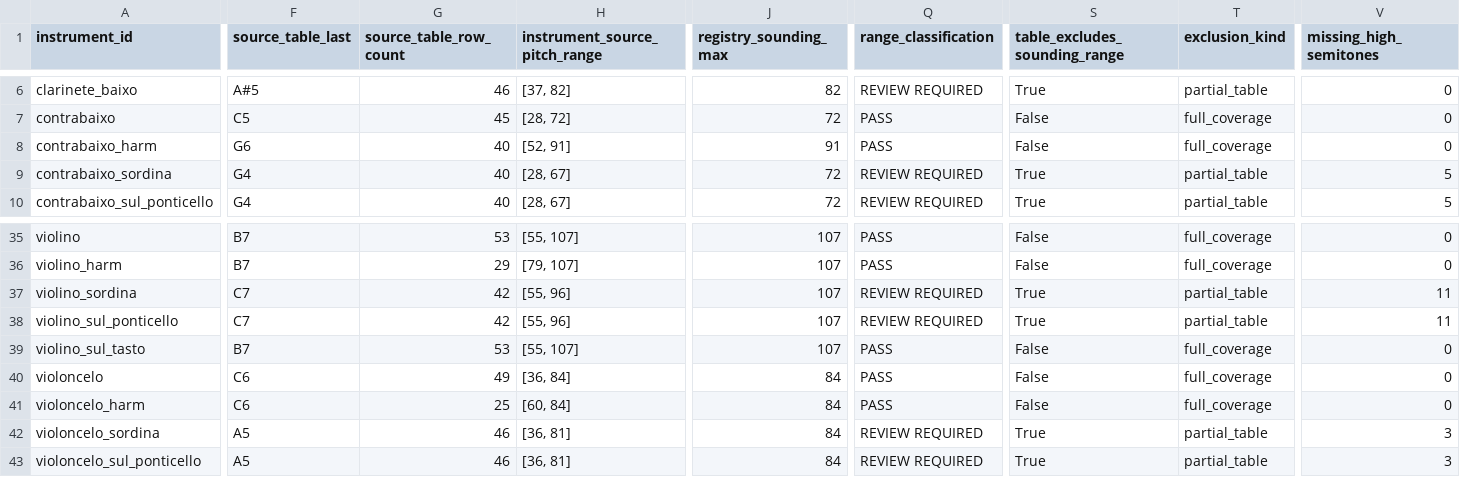
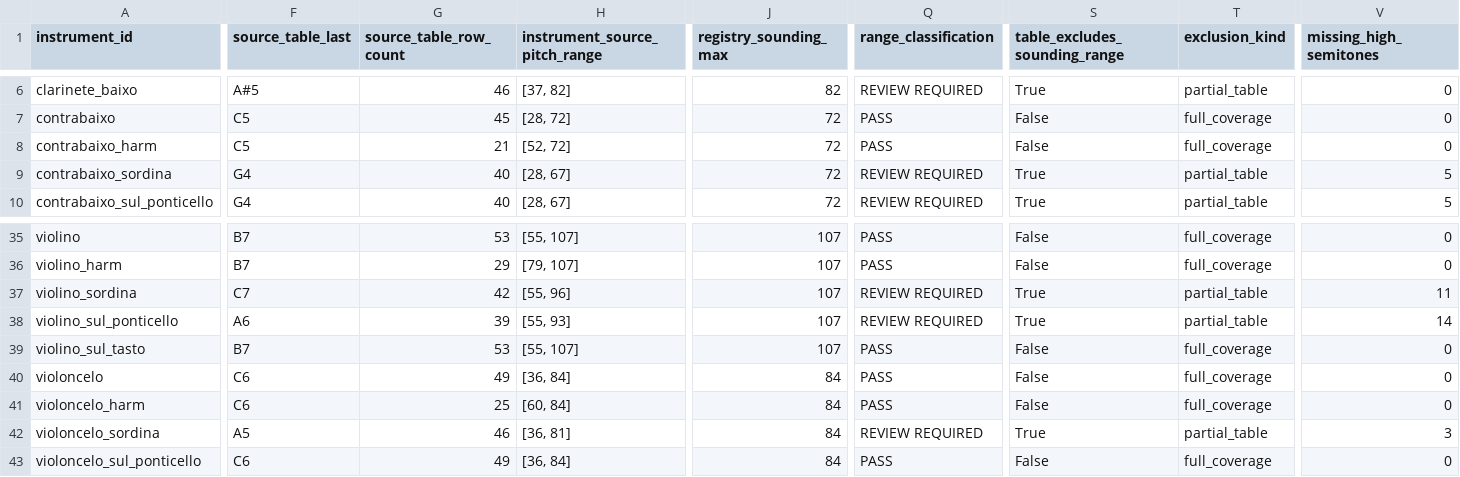
Before and after one commit to LuisMRaimundo/Textural_Density, a CSV file: reports/instrument_metadata_range_resolution_audit.csv, drawn as a sheet; only a part is shown, gaps mark what is left out; the diff names each change by its address in the sheet, - before the commit and + after, or states it on an @@ line.

```diff
--- a/reports/instrument_metadata_range_resolution_audit.csv
+++ b/reports/instrument_metadata_range_resolution_audit.csv
-F8 (source_table_last): G6
+F8 (source_table_last): C5
-G8 (source_table_row_count): 40
+G8 (source_table_row_count): 21
-H8 (instrument_source_pitch_range): [52, 91]
+H8 (instrument_source_pitch_range): [52, 72]
-J8 (registry_sounding_max): 91
+J8 (registry_sounding_max): 72
-F38 (source_table_last): C7
+F38 (source_table_last): A6
-G38 (source_table_row_count): 42
+G38 (source_table_row_count): 39
-H38 (instrument_source_pitch_range): [55, 96]
+H38 (instrument_source_pitch_range): [55, 93]
-V38 (missing_high_semitones): 11
+V38 (missing_high_semitones): 14
-F43 (source_table_last): A5
+F43 (source_table_last): C6
-G43 (source_table_row_count): 46
+G43 (source_table_row_count): 49
-H43 (instrument_source_pitch_range): [36, 81]
+H43 (instrument_source_pitch_range): [36, 84]
-Q43 (range_classification): REVIEW REQUIRED
+Q43 (range_classification): PASS
-S43 (table_excludes_sounding_range): True
+S43 (table_excludes_sounding_range): False
-T43 (exclusion_kind): partial_table
+T43 (exclusion_kind): full_coverage
-V43 (missing_high_semitones): 3
+V43 (missing_high_semitones): 0
```
Also changed, not shown: 37 other files.
